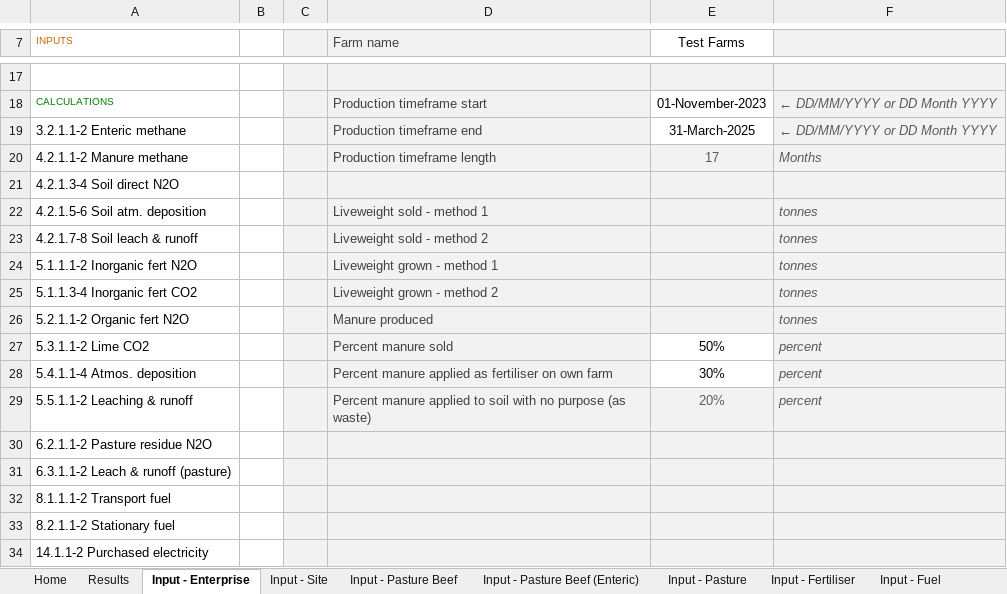
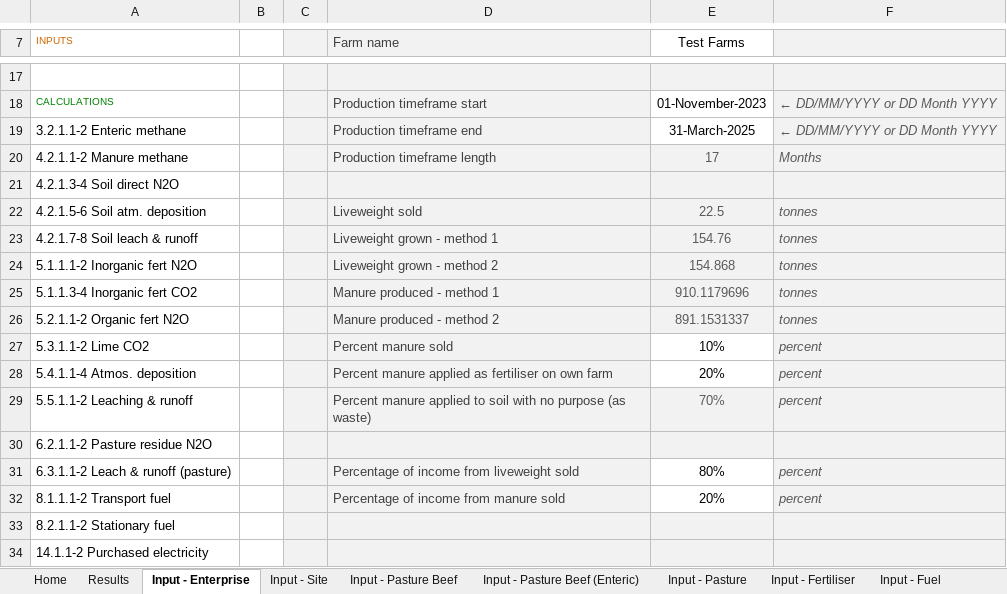
Before and after one commit to mrpaulkotz/GAF-VEERG-Functions, an Excel workbook: Excel/Enterprises/Enterprise_PastureBeef_WIP_v01.xlsx, sheet Input - Enterprise, drawn as a sheet; only a part is shown, gaps mark what is left out; values as stored, in another font and other column widths than the file's, no borders; the diff names each change by its address in the sheet, - before the commit and + after, or states it on an @@ line.

Commit message:
update enterprise inputfields

```diff
--- a/Excel/Enterprises/Enterprise_PastureBeef_WIP_v01.xlsx (sheet Input - Enterprise)
+++ b/Excel/Enterprises/Enterprise_PastureBeef_WIP_v01.xlsx (sheet Input - Enterprise)
-D22 (Farm name): Liveweight sold - method 1
+D22 (Farm name): Liveweight sold
-E22 (Test Farms): (empty)
+E22 (Test Farms): 22.5
-D23 (Farm name): Liveweight sold - method 2
+D23 (Farm name): Liveweight grown - method 1
-E23 (Test Farms): (empty)
+E23 (Test Farms): 154.76
-D24 (Farm name): Liveweight grown - method 1
+D24 (Farm name): Liveweight grown - method 2
-E24 (Test Farms): (empty)
+E24 (Test Farms): 154.868
-D25 (Farm name): Liveweight grown - method 2
+D25 (Farm name): Manure produced - method 1
-E25 (Test Farms): (empty)
+E25 (Test Farms): 910.1179696
-D26 (Farm name): Manure produced
+D26 (Farm name): Manure produced - method 2
-E26 (Test Farms): (empty)
+E26 (Test Farms): 891.1531337
-E27 (Test Farms): 50%
+E27 (Test Farms): 10%
-E28 (Test Farms): 30%
+E28 (Test Farms): 20%
-E29 (Test Farms): 20%
+E29 (Test Farms): 70%
-D31 (Farm name): (empty)
+D31 (Farm name): Percentage of income from liveweight sold
-E31 (Test Farms): (empty)
+E31 (Test Farms): 80%
-E31:E32 fill: #F2F2F2
+E31:E32 fill: none
-F31:F32: (empty)
+F31:F32: percent
-D32 (Farm name): (empty)
+D32 (Farm name): Percentage of income from manure sold
-E32 (Test Farms): (empty)
+E32 (Test Farms): 20%
```
Also changed, not shown: sheet 4.2.1.1-2 Methane, sheet 4.2.1.3-4 Soil direct N20, sheet 3.2.1.1-2 Enteric Methane, sheet Input - Pasture Beef, sheet Input - Pasture Beef (Enteric), sheet Results, 10 more sheets, charts or pictures, Excel/Enterprises/Enterprise_PastureBeef_Template_WIP_v01.xlsx, 24 other files.
